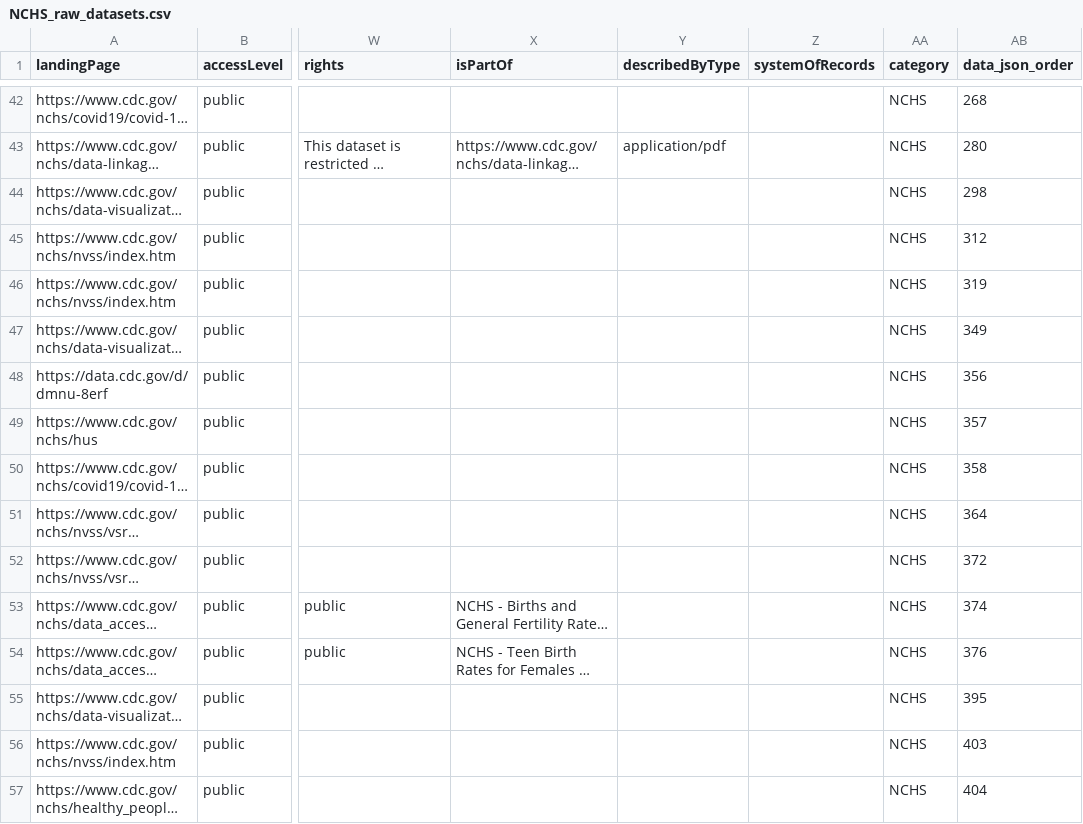
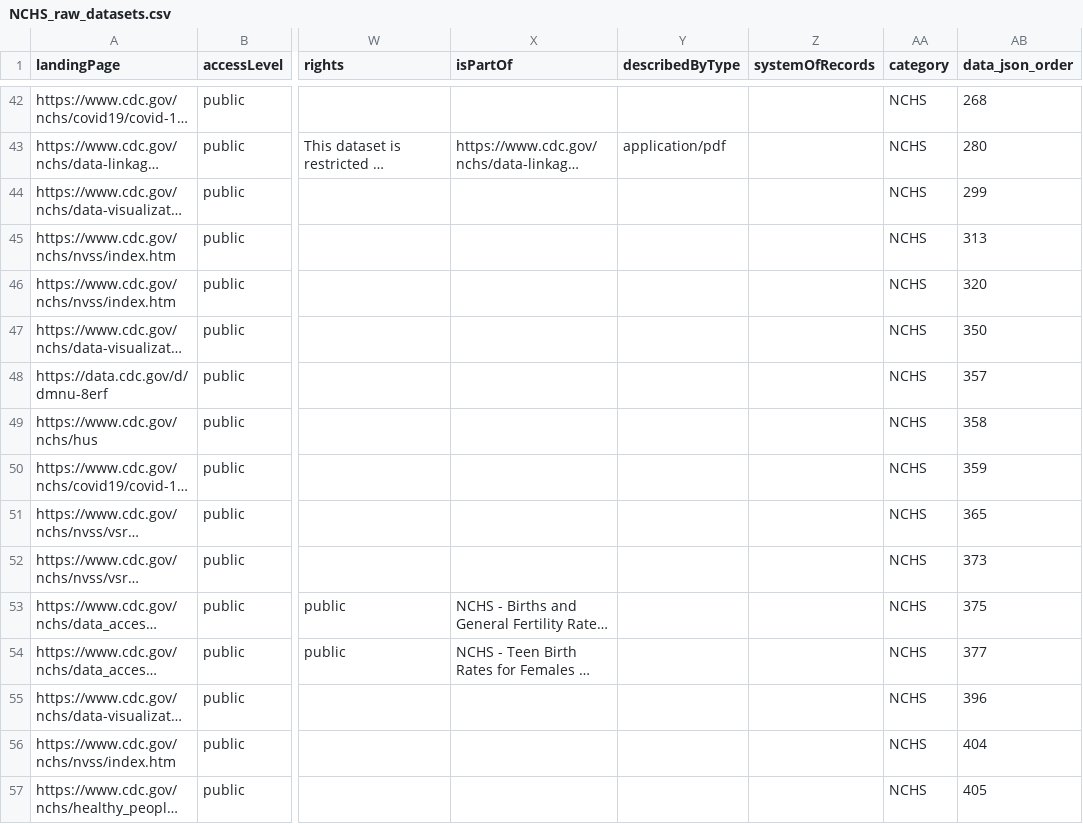
Before and after one commit to thoppe/NCHS-public-metadata-validator, a CSV file: NCHS_raw_datasets.csv, drawn as a sheet; only a part is shown, gaps mark what is left out; long unchanged cells end in …; the diff covers the shown part only; the diff names each change by its address in the sheet, - before the commit and + after, or states it on an @@ line.

```diff
--- a/NCHS_raw_datasets.csv
+++ b/NCHS_raw_datasets.csv
-AB44 (data_json_order): 298
+AB44 (data_json_order): 299
-AB45 (data_json_order): 312
+AB45 (data_json_order): 313
-AB46 (data_json_order): 319
+AB46 (data_json_order): 320
-AB47 (data_json_order): 349
+AB47 (data_json_order): 350
-AB48 (data_json_order): 356
+AB48 (data_json_order): 357
-AB49 (data_json_order): 357
+AB49 (data_json_order): 358
-AB50 (data_json_order): 358
+AB50 (data_json_order): 359
-AB51 (data_json_order): 364
+AB51 (data_json_order): 365
-AB52 (data_json_order): 372
+AB52 (data_json_order): 373
-AB53 (data_json_order): 374
+AB53 (data_json_order): 375
-AB54 (data_json_order): 376
+AB54 (data_json_order): 377
-AB55 (data_json_order): 395
+AB55 (data_json_order): 396
-AB56 (data_json_order): 403
+AB56 (data_json_order): 404
-AB57 (data_json_order): 404
+AB57 (data_json_order): 405
```
Also changed, not shown: 101 edited cells elsewhere in this file, NCHS_validiation_errors.csv, 1 other file.
